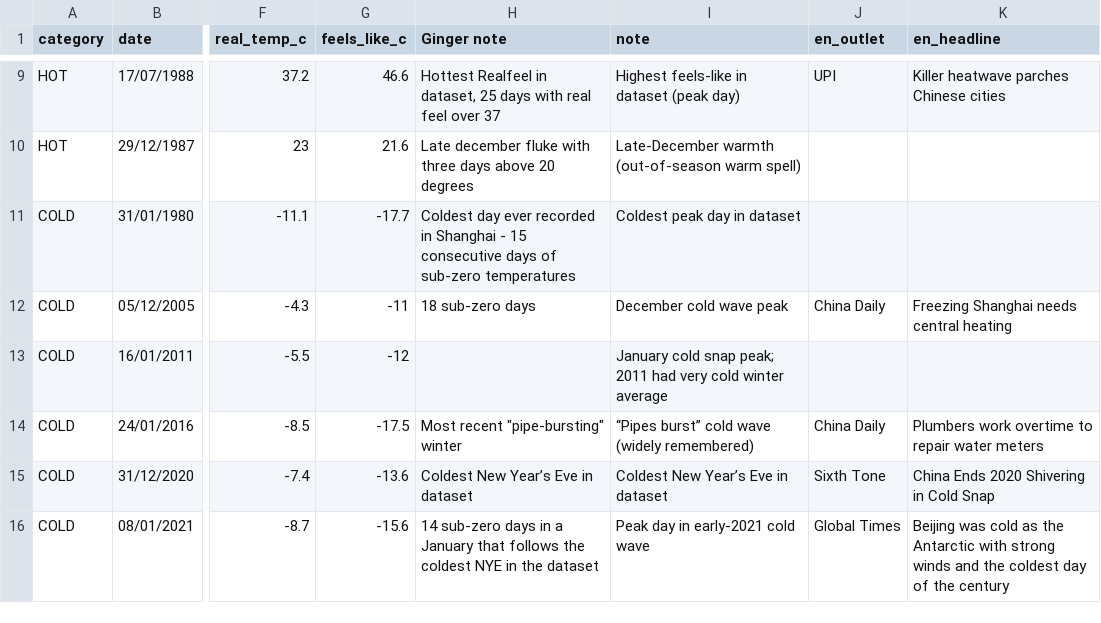
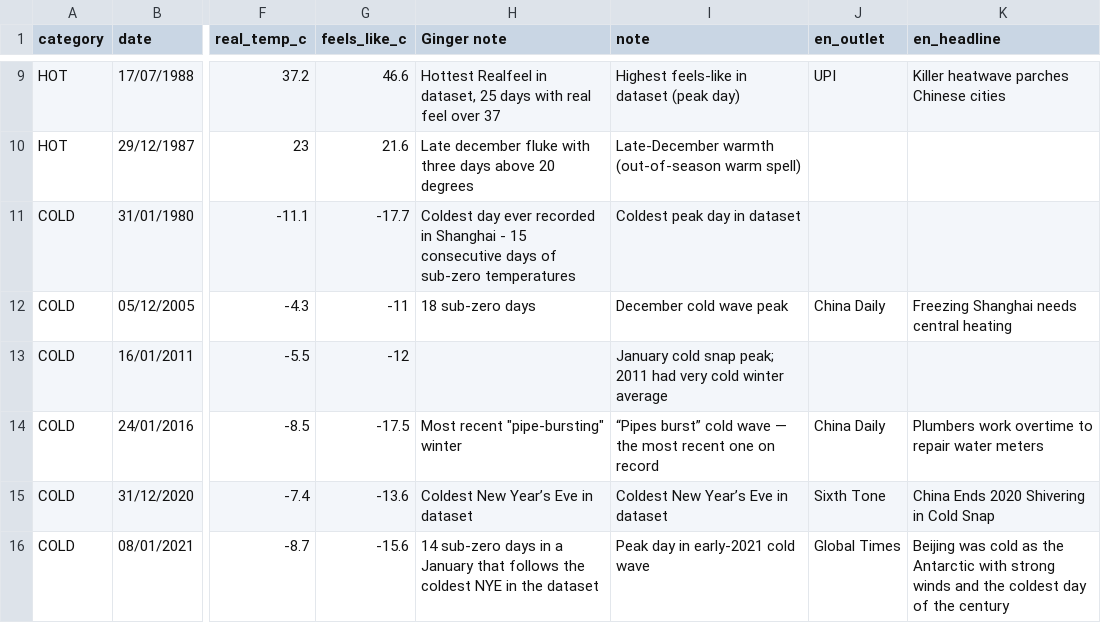
Before and after one commit to gderiddershanghai/shanghai-weather-app, a CSV file: data/events.csv, drawn as a sheet; only a part is shown, gaps mark what is left out; the diff names each change by its address in the sheet, - before the commit and + after, or states it on an @@ line.

Commit message:
feat: uniform hover-pin event cards + copy de-slop pass
EventCard: fixed-size boxes (image or category-tinted placeholder, clamped
note, Read more footer), hover shows the card, click pins it, Escape closes.
Copy: 10 passages rewritten via detector/rewriter/selector agent chain.
New OG thumbnail for the 2013 airpocalypse event.

```diff
--- a/data/events.csv
+++ b/data/events.csv
-I14 (note): …cold wave (widely remembered)
+I14 (note): …cold wave — the most recent one on record
```
Also changed, not shown: 5 other files.
